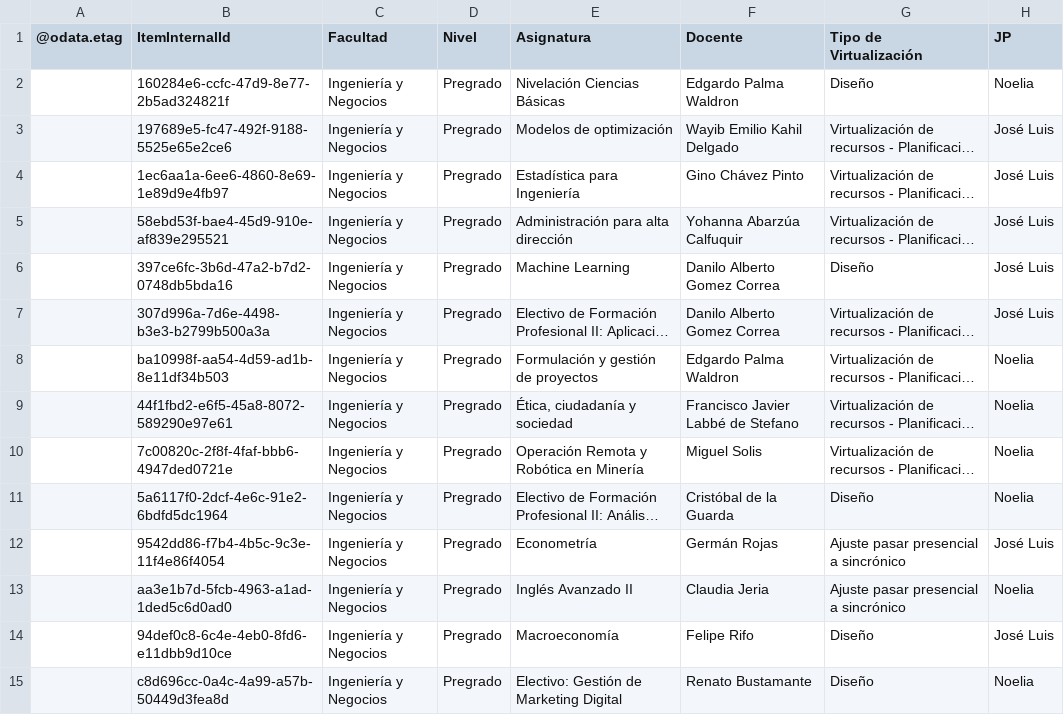
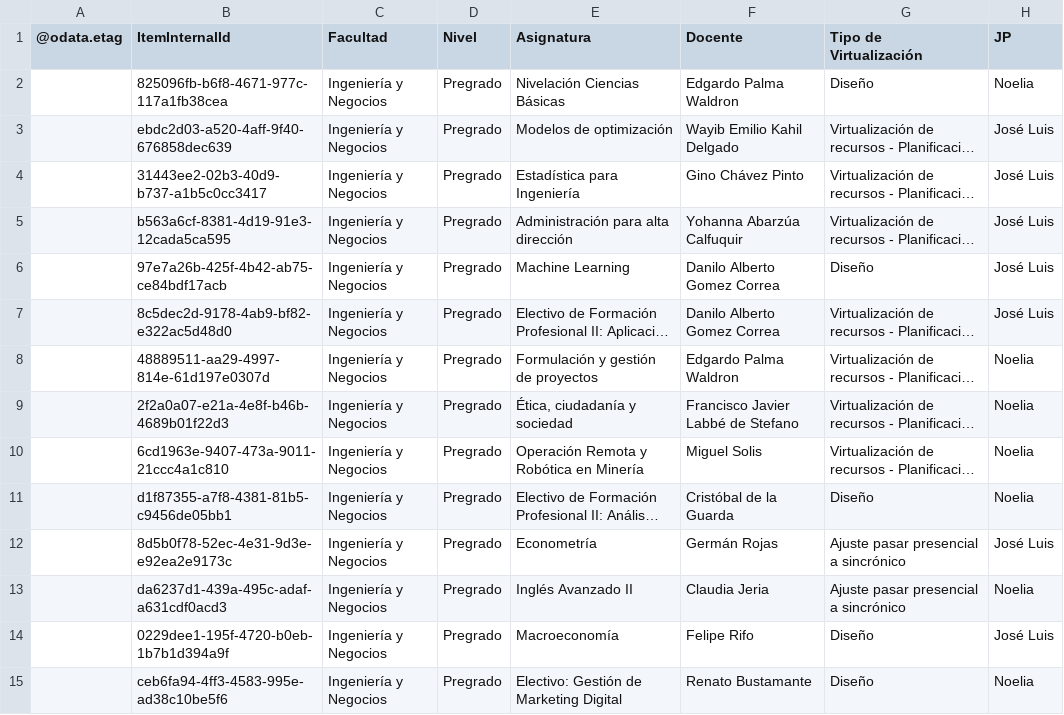
Before and after one commit to joseluissalazar81-spec/Seguimiento-proyecto-2026-2, a CSV file: data/seguimiento-2026-2.csv, drawn as a sheet; only a part is shown; long unchanged cells end in …; the diff covers the shown part only; the diff names each change by its address in the sheet, - before the commit and + after, or states it on an @@ line.

Commit message:
Actualizar CSV 2026-2

```diff
--- a/data/seguimiento-2026-2.csv
+++ b/data/seguimiento-2026-2.csv
-B2 (ItemInternalId): 160284e6-ccfc-47d9-8e77-2b5ad324821f
+B2 (ItemInternalId): 825096fb-b6f8-4671-977c-117a1fb38cea
-B3 (ItemInternalId): 197689e5-fc47-492f-9188-5525e65e2ce6
+B3 (ItemInternalId): ebdc2d03-a520-4aff-9f40-676858dec639
-B4 (ItemInternalId): 1ec6aa1a-6ee6-4860-8e69-1e89d9e4fb97
+B4 (ItemInternalId): 31443ee2-02b3-40d9-b737-a1b5c0cc3417
-B5 (ItemInternalId): 58ebd53f-bae4-45d9-910e-af839e295521
+B5 (ItemInternalId): b563a6cf-8381-4d19-91e3-12cada5ca595
-B6 (ItemInternalId): 397ce6fc-3b6d-47a2-b7d2-0748db5bda16
+B6 (ItemInternalId): 97e7a26b-425f-4b42-ab75-ce84bdf17acb
-B7 (ItemInternalId): 307d996a-7d6e-4498-b3e3-b2799b500a3a
+B7 (ItemInternalId): 8c5dec2d-9178-4ab9-bf82-e322ac5d48d0
-B8 (ItemInternalId): ba10998f-aa54-4d59-ad1b-8e11df34b503
+B8 (ItemInternalId): 48889511-aa29-4997-814e-61d197e0307d
-B9 (ItemInternalId): 44f1fbd2-e6f5-45a8-8072-589290e97e61
+B9 (ItemInternalId): 2f2a0a07-e21a-4e8f-b46b-4689b01f22d3
-B10 (ItemInternalId): 7c00820c-2f8f-4faf-bbb6-4947ded0721e
+B10 (ItemInternalId): 6cd1963e-9407-473a-9011-21ccc4a1c810
-B11 (ItemInternalId): 5a6117f0-2dcf-4e6c-91e2-6bdfd5dc1964
+B11 (ItemInternalId): d1f87355-a7f8-4381-81b5-c9456de05bb1
-B12 (ItemInternalId): 9542dd86-f7b4-4b5c-9c3e-11f4e86f4054
+B12 (ItemInternalId): 8d5b0f78-52ec-4e31-9d3e-e92ea2e9173c
-B13 (ItemInternalId): aa3e1b7d-5fcb-4963-a1ad-1ded5c6d0ad0
+B13 (ItemInternalId): da6237d1-439a-495c-adaf-a631cdf0acd3
-B14 (ItemInternalId): 94def0c8-6c4e-4eb0-8fd6-e11dbb9d10ce
+B14 (ItemInternalId): 0229dee1-195f-4720-b0eb-1b7b1d394a9f
-B15 (ItemInternalId): c8d696cc-0a4c-4a99-a57b-50449d3fea8d
+B15 (ItemInternalId): ceb6fa94-4ff3-4583-995e-ad38c10be5f6
```
Also changed, not shown: 55 edited cells elsewhere in this file.
